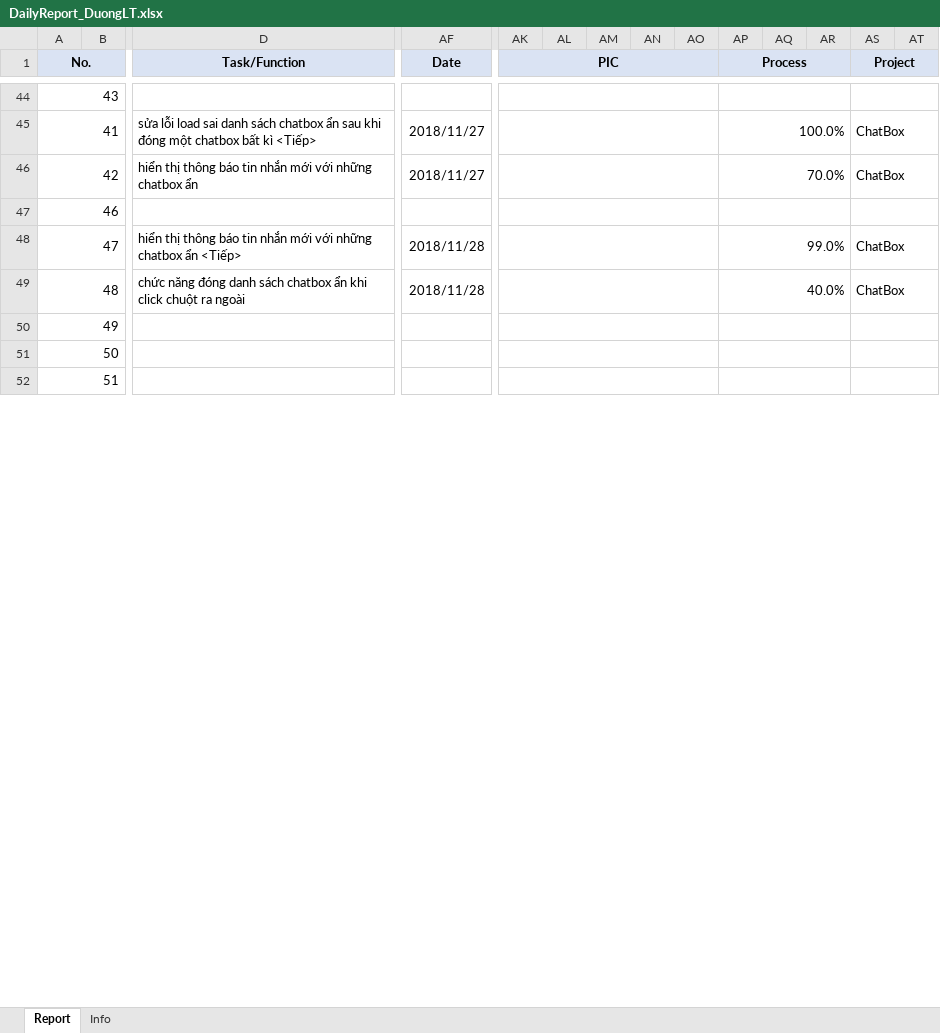
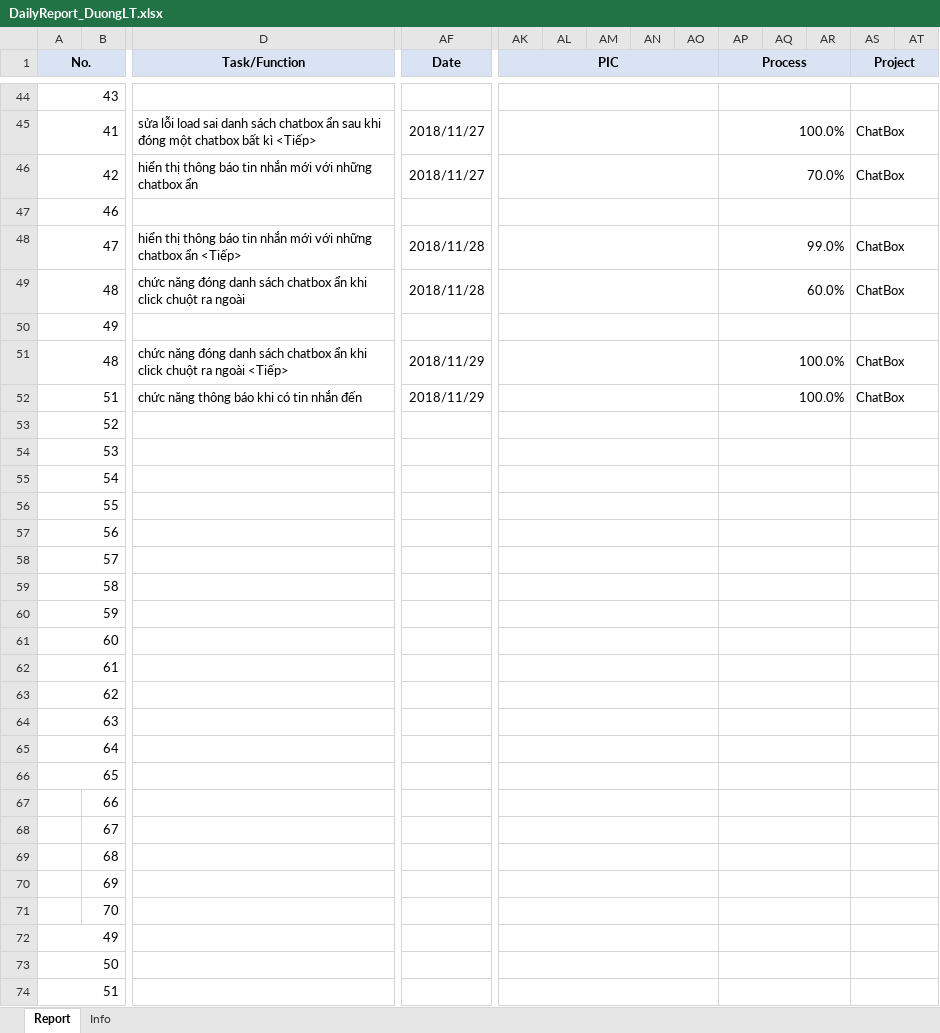
Before and after one commit to pcadev/Reports, an Excel workbook: DailyReport/DailyReport_DuongLT.xlsx, sheet Report, drawn as a sheet; only a part is shown, gaps mark what is left out; values as stored, in another font and other column widths than the file's, no borders; charts and pictures not drawn; rows hold the shown columns only; the diff names each change by its address in the sheet, - before the commit and + after, or states it on an @@ line.

Commit message:
29.11.18 báo cáo ngày

```diff
--- a/DailyReport/DailyReport_DuongLT.xlsx (sheet Report)
+++ b/DailyReport/DailyReport_DuongLT.xlsx (sheet Report)
-AP49 (Process): 40.0%
+AP49 (Process): 60.0%
+row 50: 49
+row 51: 48 |  | chức năng đóng danh sách chatbox ẩn khi click chuột ra ngoài <Tiếp> | 2018/11/29 |  |  |  |  |  | 100.0% |  |  | ChatBox
+row 52: 51 |  | chức năng thông báo khi có tin nhắn đến | 2018/11/29 |  |  |  |  |  | 100.0% |  |  | ChatBox
+row 53: 52
+row 54: 53
+row 55: 54
+row 56: 55
+row 57: 56
+row 58: 57
+row 59: 58
+row 60: 59
+row 61: 60
+row 62: 61
+row 63: 62
+row 64: 63
+row 65: 64
+row 66: 65
+row 67:  | 66
+row 68:  | 67
+row 69:  | 68
+row 70:  | 69
+row 71:  | 70
```
Also changed, not shown: charts or pictures.
